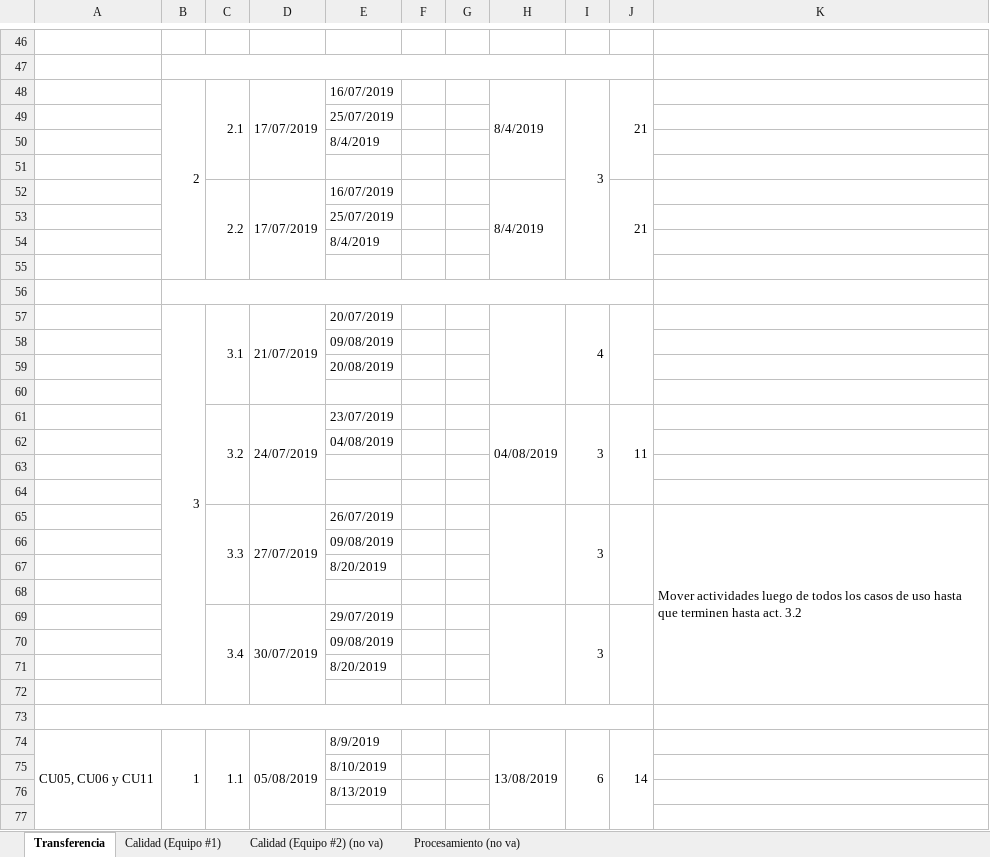
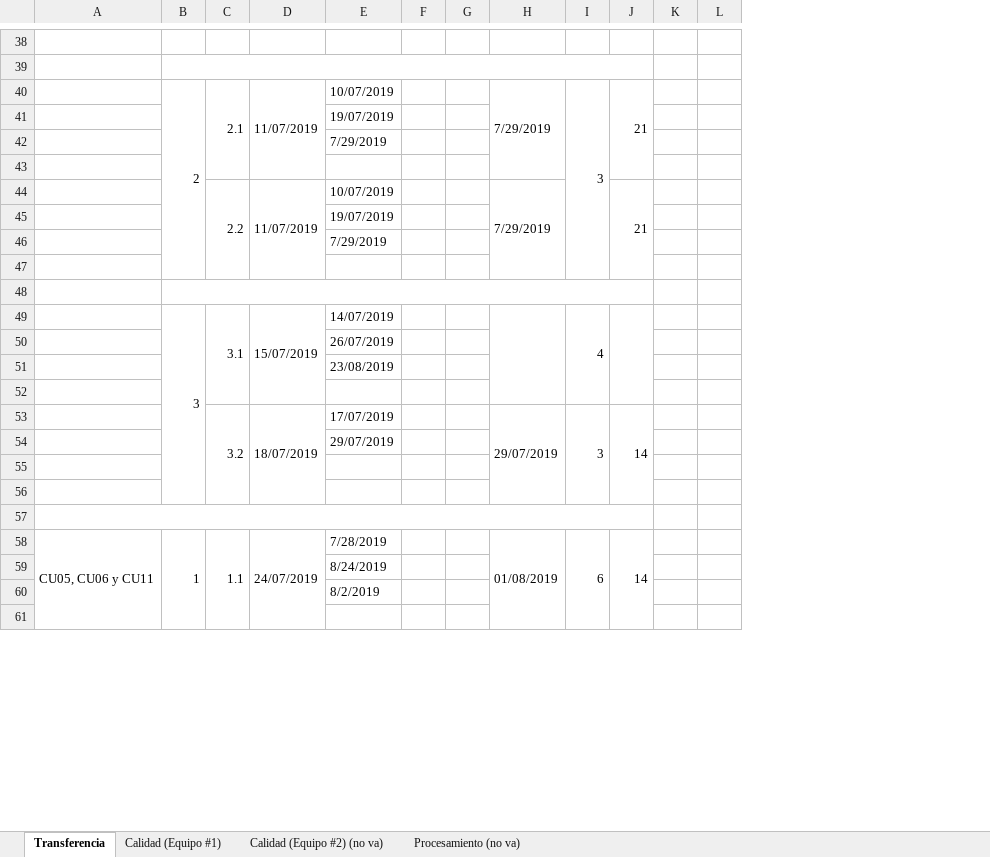
Before and after one commit to cristianpazu/Proyecto-Sanambiente, an Excel workbook: Documentos para el proyecto de Sanambiente/Registro de estado de progreso.xlsx, sheet Transferencia, drawn as a sheet; only a part is shown, gaps mark what is left out; values as stored, in another font and other column widths than the file's, no cell formats; charts and pictures and conditional formats not drawn; removed rows and columns are numbered as before the commit, all else as after; rows hold the shown columns only; the diff covers the shown part only; the diff names each change by its address in the sheet, - before the commit and + after, or states it on an @@ line.

```diff
--- a/Documentos para el proyecto de Sanambiente/Registro de estado de progreso.xlsx (sheet Transferencia)
+++ b/Documentos para el proyecto de Sanambiente/Registro de estado de progreso.xlsx (sheet Transferencia)
-column E, rows 48-61: 16/07/2019 | 25/07/2019 | 8/4/2019 |  | 16/07/2019 | 25/07/2019 | 8/4/2019 |  |  | 20/07/2019 | 09/08/2019 | 20/08/2019 |  | 23/07/2019; rows 70-76: 09/08/2019 | 8/20/2019 |  |  | 8/9/2019 | 8/10/2019 | 8/13/2019
+column E, rows 40-60: 10/07/2019 | 19/07/2019 | 7/29/2019 |  | 10/07/2019 | 19/07/2019 | 7/29/2019 |  |  | 14/07/2019 | 26/07/2019 | 23/08/2019 |  | 17/07/2019 | 29/07/2019 |  |  |  | 7/28/2019 | 8/24/2019 | 8/2/2019
-column K, empty
+column K, empty
+column L, empty
-D40: 17/07/2019
+D40: 11/07/2019
-H40: 8/4/2019
+H40: 7/29/2019
-D44: 17/07/2019
+D44: 11/07/2019
-H44: 8/4/2019
+H44: 7/29/2019
-D49: 21/07/2019
+D49: 15/07/2019
-C61:C64 merged
+C53:C56 merged
-D53: 24/07/2019
+D53: 18/07/2019
-D61:D64 merged
+D53:D56 merged
-H53: 04/08/2019
+H53: 29/07/2019
-H61:H64 merged
+H53:H56 merged
-I61:I64 merged
+I53:I56 merged
-J53: 11
+J53: 14
-J61:J64 merged
+J53:J56 merged
-row 62:  |  |  |  | 04/08/2019
-row 63: (empty)
-row 64: (empty)
-row 65:  |  | 3.3 | 27/07/2019 | 26/07/2019 |  |  |  | 3 |  | Mover actividades luego de todos los casos de uso hasta que terminen hasta act. 3.2
-row 66:  |  |  |  | 09/08/2019
-row 67:  |  |  |  | 8/20/2019
-row 68: (empty)
-row 69:  |  | 3.4 | 30/07/2019 | 29/07/2019 |  |  |  | 3
-D58: 05/08/2019
+D58: 24/07/2019
-H58: 13/08/2019
+H58: 01/08/2019
```
Also changed, not shown: 61 added rows, 32 removed rows, 31 edited cells and merged cells elsewhere in this sheet, cell formats, charts or pictures, 2 other files.
